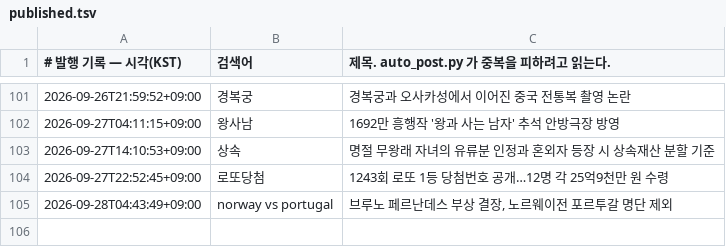
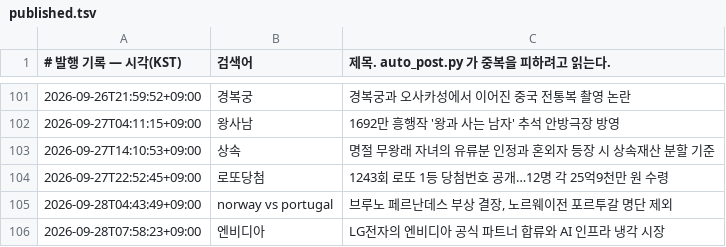
Before and after one commit to Justies83/JUSTIES, a TSV file: scripts/blogspot/state/published.tsv, drawn as a sheet; only a part is shown, gaps mark what is left out.

Commit message:
블로그 자동 발행 기록 [skip ci]

```diff
--- a/scripts/blogspot/state/published.tsv
+++ b/scripts/blogspot/state/published.tsv
@@ -105 +105,2 @@
 2026-09-28T04:43:49+09:00	norway vs portugal	브루노 페르난데스 부상 결장, 노르웨이전 포르투갈 명단 제외
+2026-09-28T07:58:23+09:00	엔비디아	LG전자의 엔비디아 공식 파트너 합류와 AI 인프라 냉각 시장
```
